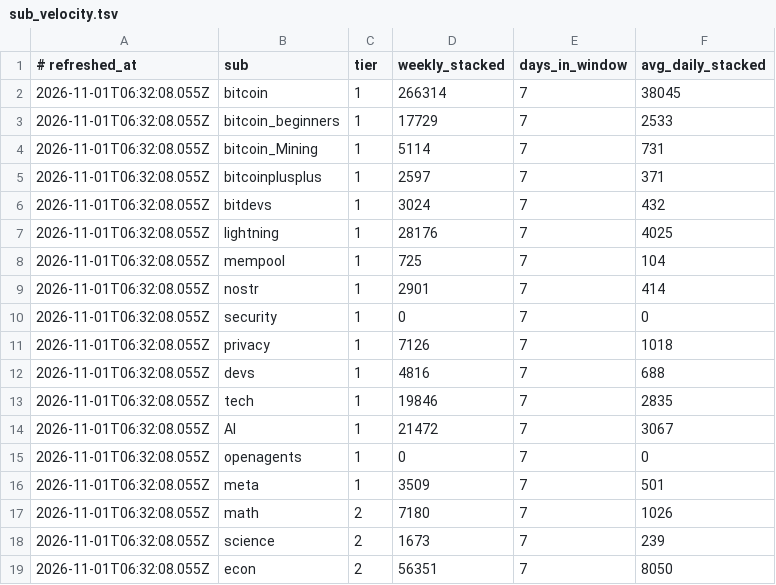
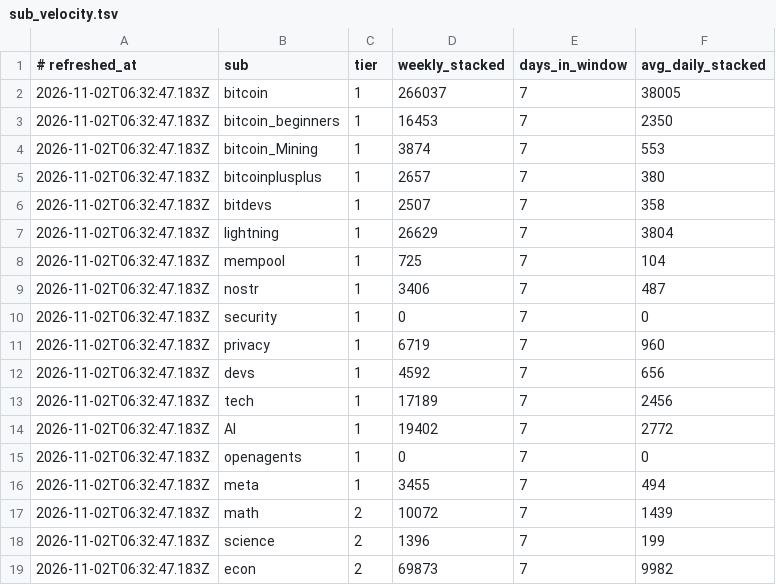
Before and after one commit to JuanPabloUAO/sn-monetization-runtime, a TSV file: data/intel/sub_velocity.tsv, drawn as a sheet; only a part is shown; the diff covers the shown part only.

```diff
--- a/data/intel/sub_velocity.tsv
+++ b/data/intel/sub_velocity.tsv
@@ -1,19 +1,19 @@
 # refreshed_at	sub	tier	weekly_stacked	days_in_window	avg_daily_stacked
-2026-11-01T06:32:08.055Z	bitcoin	1	266314	7	38045
-2026-11-01T06:32:08.055Z	bitcoin_beginners	1	17729	7	2533
-2026-11-01T06:32:08.055Z	bitcoin_Mining	1	5114	7	731
-2026-11-01T06:32:08.055Z	bitcoinplusplus	1	2597	7	371
-2026-11-01T06:32:08.055Z	bitdevs	1	3024	7	432
-2026-11-01T06:32:08.055Z	lightning	1	28176	7	4025
-2026-11-01T06:32:08.055Z	mempool	1	725	7	104
-2026-11-01T06:32:08.055Z	nostr	1	2901	7	414
-2026-11-01T06:32:08.055Z	security	1	0	7	0
-2026-11-01T06:32:08.055Z	privacy	1	7126	7	1018
-2026-11-01T06:32:08.055Z	devs	1	4816	7	688
-2026-11-01T06:32:08.055Z	tech	1	19846	7	2835
-2026-11-01T06:32:08.055Z	AI	1	21472	7	3067
-2026-11-01T06:32:08.055Z	openagents	1	0	7	0
-2026-11-01T06:32:08.055Z	meta	1	3509	7	501
-2026-11-01T06:32:08.055Z	math	2	7180	7	1026
-2026-11-01T06:32:08.055Z	science	2	1673	7	239
-2026-11-01T06:32:08.055Z	econ	2	56351	7	8050
+2026-11-02T06:32:47.183Z	bitcoin	1	266037	7	38005
+2026-11-02T06:32:47.183Z	bitcoin_beginners	1	16453	7	2350
+2026-11-02T06:32:47.183Z	bitcoin_Mining	1	3874	7	553
+2026-11-02T06:32:47.183Z	bitcoinplusplus	1	2657	7	380
+2026-11-02T06:32:47.183Z	bitdevs	1	2507	7	358
+2026-11-02T06:32:47.183Z	lightning	1	26629	7	3804
+2026-11-02T06:32:47.183Z	mempool	1	725	7	104
+2026-11-02T06:32:47.183Z	nostr	1	3406	7	487
+2026-11-02T06:32:47.183Z	security	1	0	7	0
+2026-11-02T06:32:47.183Z	privacy	1	6719	7	960
+2026-11-02T06:32:47.183Z	devs	1	4592	7	656
+2026-11-02T06:32:47.183Z	tech	1	17189	7	2456
+2026-11-02T06:32:47.183Z	AI	1	19402	7	2772
+2026-11-02T06:32:47.183Z	openagents	1	0	7	0
+2026-11-02T06:32:47.183Z	meta	1	3455	7	494
+2026-11-02T06:32:47.183Z	math	2	10072	7	1439
+2026-11-02T06:32:47.183Z	science	2	1396	7	199
+2026-11-02T06:32:47.183Z	econ	2	69873	7	9982
```
Also changed, not shown: 44 edited cells elsewhere in this file.
